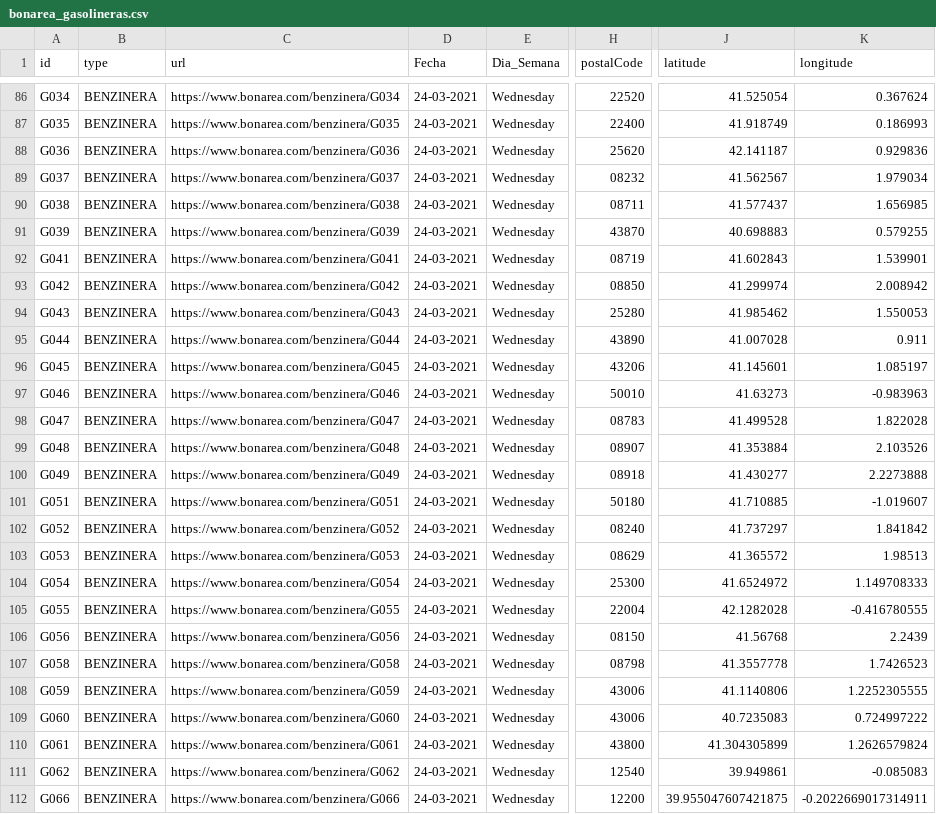
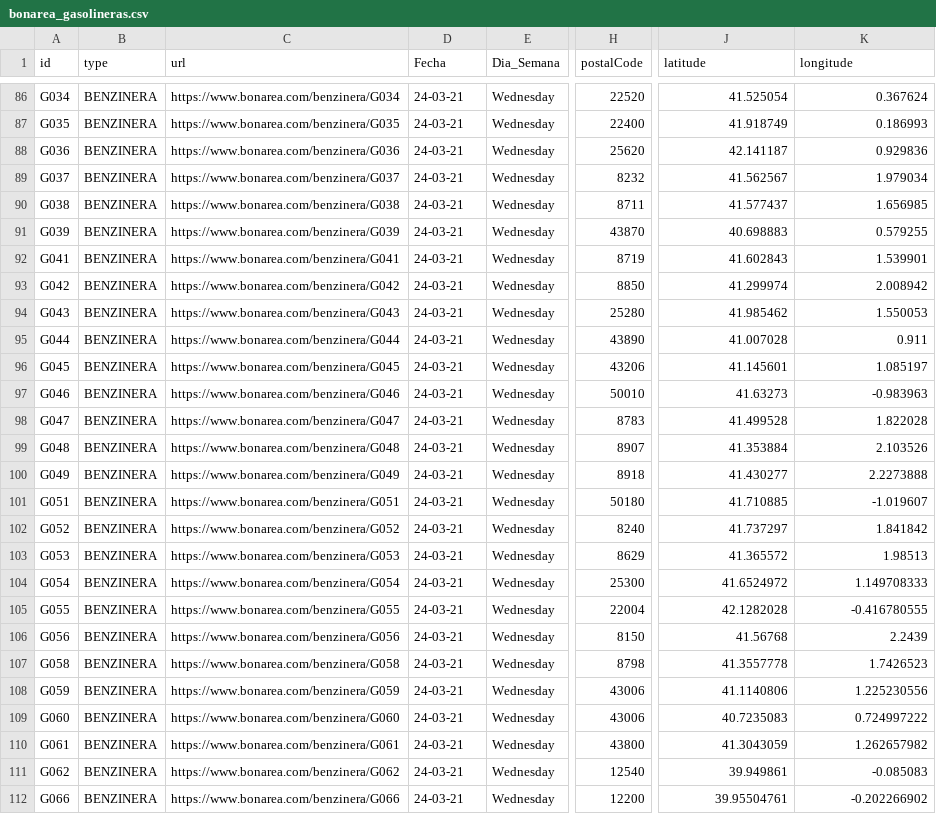
Before and after one commit to Carlos-Acosta/webscraping, a CSV file: bonarea_gasolineras.csv, drawn as a sheet; only a part is shown, gaps mark what is left out; the diff covers the shown part only; the diff names each change by its address in the sheet, - before the commit and + after, or states it on an @@ line.

```diff
--- a/bonarea_gasolineras.csv
+++ b/bonarea_gasolineras.csv
-D86:D112 (Fecha): 24-03-2021
+D86:D112 (Fecha): 24-03-21
-H89 (postalCode): 08232
+H89 (postalCode): 8232
-H90 (postalCode): 08711
+H90 (postalCode): 8711
-H92 (postalCode): 08719
+H92 (postalCode): 8719
-H93 (postalCode): 08850
+H93 (postalCode): 8850
-H98 (postalCode): 08783
+H98 (postalCode): 8783
-H99 (postalCode): 08907
+H99 (postalCode): 8907
-H100 (postalCode): 08918
+H100 (postalCode): 8918
-H102 (postalCode): 08240
+H102 (postalCode): 8240
-H103 (postalCode): 08629
+H103 (postalCode): 8629
-H106 (postalCode): 08150
+H106 (postalCode): 8150
-H107 (postalCode): 08798
+H107 (postalCode): 8798
-K108 (longitude): 1.2252305555
+K108 (longitude): 1.225230556
-J110 (latitude): 41.304305899
+J110 (latitude): 41.3043059
-K110 (longitude): 1.2626579824
+K110 (longitude): 1.262657982
-J112 (latitude): 39.955047607421875
+J112 (latitude): 39.95504761
-K112 (longitude): -0.2022669017314911
+K112 (longitude): -0.202266902
```
Also changed, not shown: 109 edited cells elsewhere in this file.
